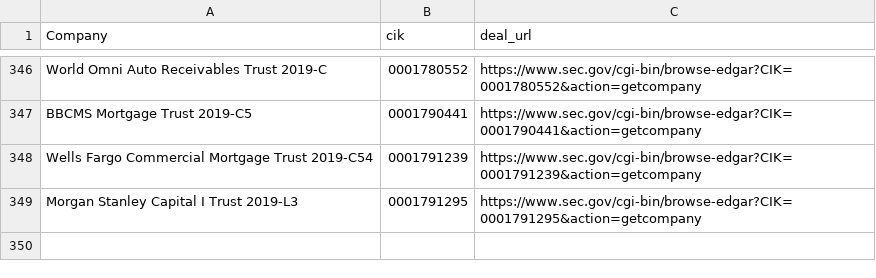
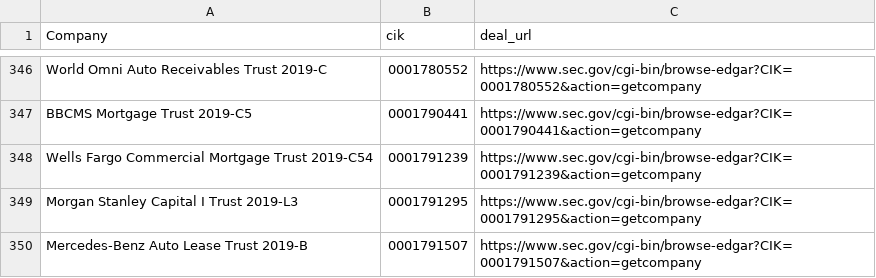
Before and after one commit to t-morrison/t-morrison.github.io, a CSV file: abs-ee/data/companies.csv, drawn as a sheet; only a part is shown, gaps mark what is left out; the diff names each change by its address in the sheet, - before the commit and + after, or states it on an @@ line.

Commit message:
updating companies and log

```diff
--- a/abs-ee/data/companies.csv
+++ b/abs-ee/data/companies.csv
+row 350: Mercedes-Benz Auto Lease Trust 2019-B | 0001791507 | https://www.sec.gov/cgi-bin/browse-edgar?CIK=0001791507&action=getcompany
```
Also changed, not shown: abs-ee/data/log.csv, 1 other file.
